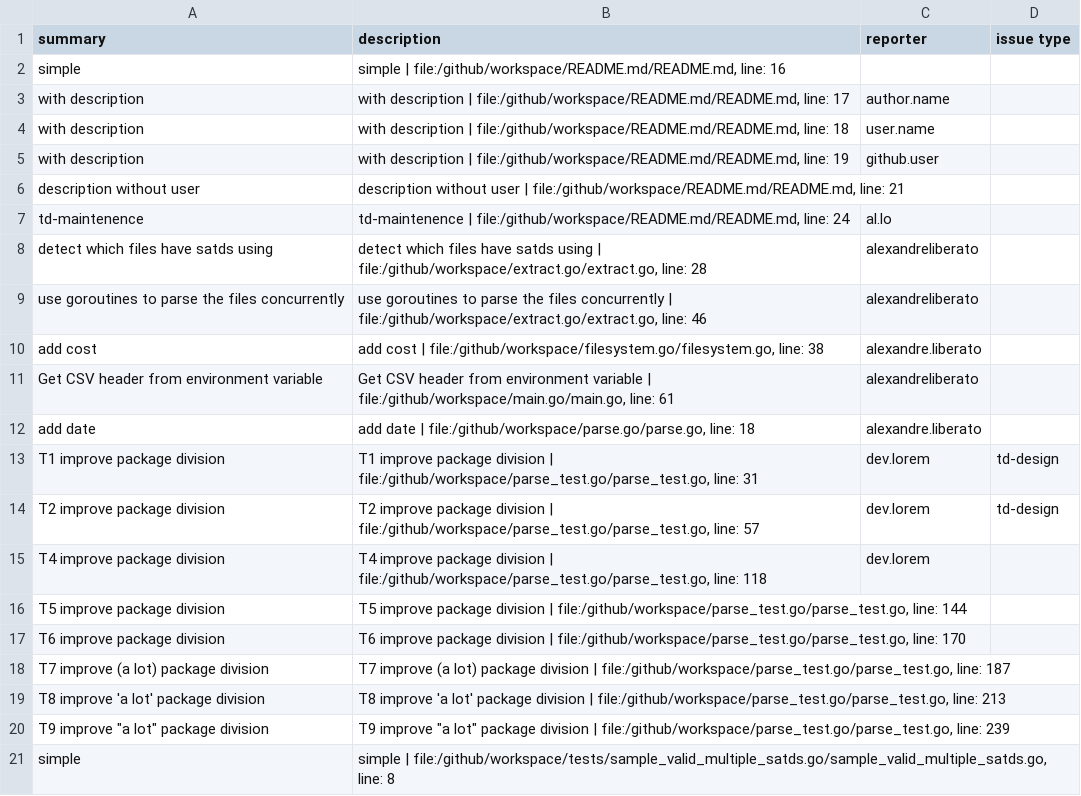
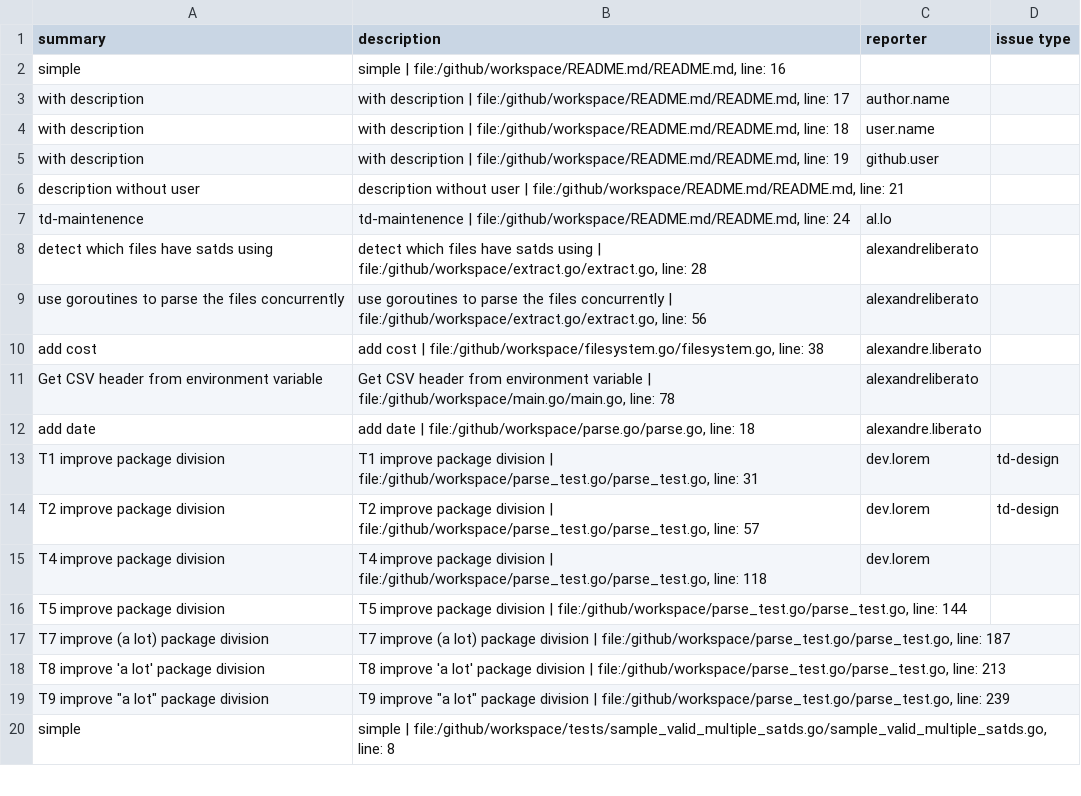
Before and after one commit to feilerdev/tttd, a CSV file: satds.csv, drawn as a sheet; only a part is shown.

```diff
--- a/satds.csv
+++ b/satds.csv
@@ -8,5 +8,5 @@ td-maintenence,"td-maintenence | file:/github/workspace/README.md/README.md, lin
 detect which files have satds using,"detect which files have satds using | file:/github/workspace/extract.go/extract.go, line: 28",alexandreliberato,
-use goroutines to parse the files concurrently,"use goroutines to parse the files concurrently | file:/github/workspace/extract.go/extract.go, line: 46",alexandreliberato,
+use goroutines to parse the files concurrently,"use goroutines to parse the files concurrently | file:/github/workspace/extract.go/extract.go, line: 56",alexandreliberato,
 add cost,"add cost | file:/github/workspace/filesystem.go/filesystem.go, line: 38",alexandre.liberato,
-Get CSV header from environment variable,"Get CSV header from environment variable | file:/github/workspace/main.go/main.go, line: 61",alexandreliberato,
+Get CSV header from environment variable,"Get CSV header from environment variable | file:/github/workspace/main.go/main.go, line: 78",alexandreliberato,
 add date,"add date | file:/github/workspace/parse.go/parse.go, line: 18",alexandre.liberato,
@@ -16,3 +16,2 @@ T4 improve package division,"T4 improve package division | file:/github/workspac
 T5 improve package division,"T5 improve package division | file:/github/workspace/parse_test.go/parse_test.go, line: 144",,
-T6 improve package division,"T6 improve package division | file:/github/workspace/parse_test.go/parse_test.go, line: 170",,
 T7 improve (a lot) package division,"T7 improve (a lot) package division | file:/github/workspace/parse_test.go/parse_test.go, line: 187",,
```
